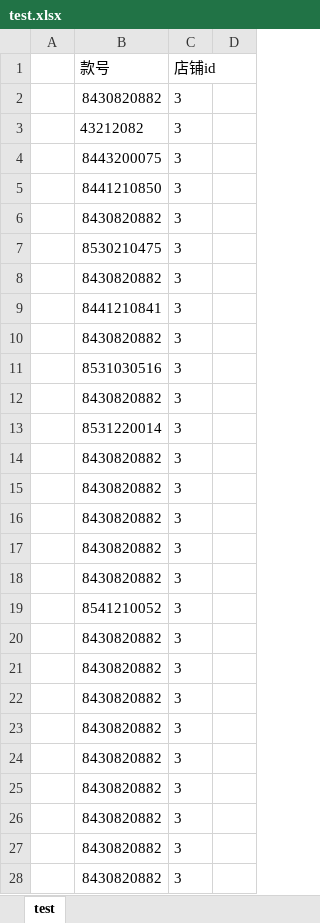
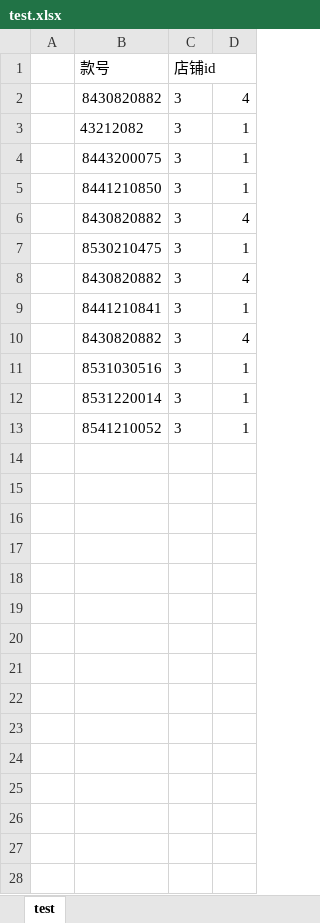
Before and after one commit to kingsley-gl/spider_t, an Excel workbook: test.xlsx, sheet test, drawn as a sheet; only a part is shown; values as stored, in another font and other column widths than the file's, no borders; removed rows and columns are numbered as before the commit, all else as after; the diff covers the shown part only; the diff names each change by its address in the sheet, - before the commit and + after, or states it on an @@ line.

Commit message:
xlsx test
xlsx test

```diff
--- a/test.xlsx (sheet test)
+++ b/test.xlsx (sheet test)
-D2: (empty)
+D2: 4
-D3:D5: (empty)
+D3:D5: 1
-D6: (empty)
+D6: 4
-D7: (empty)
+D7: 1
-D8: (empty)
+D8: 4
-D9: (empty)
+D9: 1
-D10: (empty)
+D10: 4
-D11: (empty)
+D11: 1
-row 12:  | 8430820882 | 3
-D12: (empty)
+D12: 1
-row 14:  | 8430820882 | 3
-row 15:  | 8430820882 | 3
-row 16:  | 8430820882 | 3
-row 17:  | 8430820882 | 3
-row 18:  | 8430820882 | 3
-D13: (empty)
+D13: 1
-row 20:  | 8430820882 | 3
-row 21:  | 8430820882 | 3
-row 22:  | 8430820882 | 3
-row 23:  | 8430820882 | 3
-row 24:  | 8430820882 | 3
-row 25:  | 8430820882 | 3
-row 26:  | 8430820882 | 3
-row 27:  | 8430820882 | 3
-row 28:  | 8430820882 | 3
```
Also changed, not shown: 1 removed row elsewhere in this sheet.
